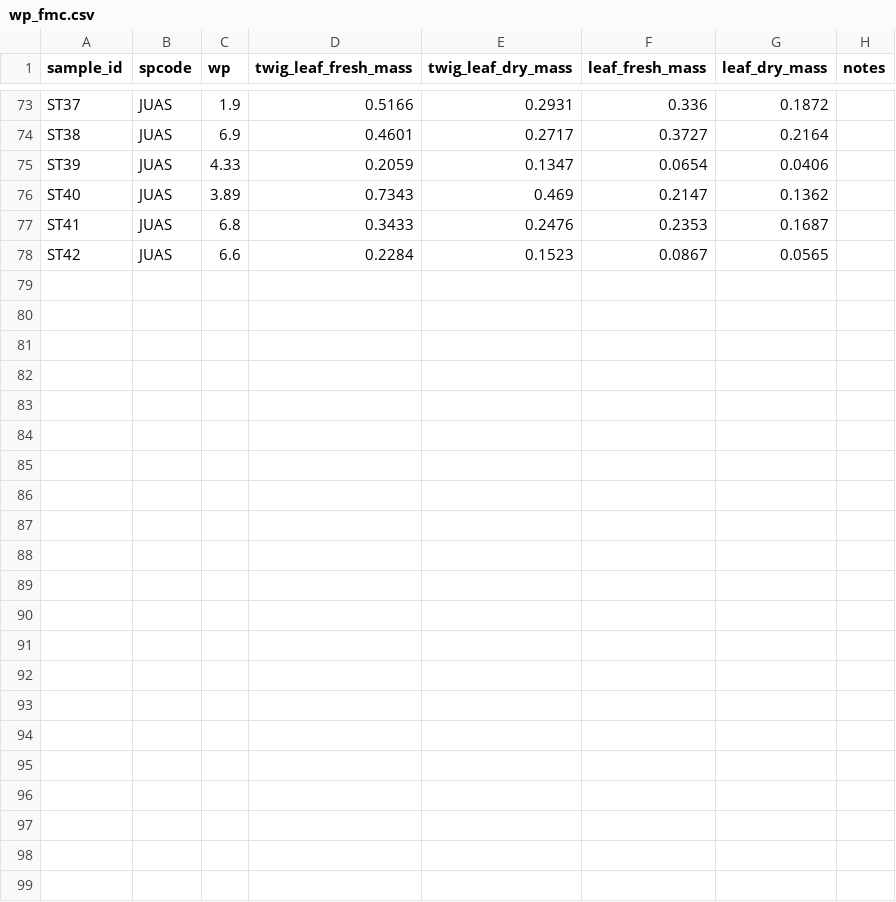
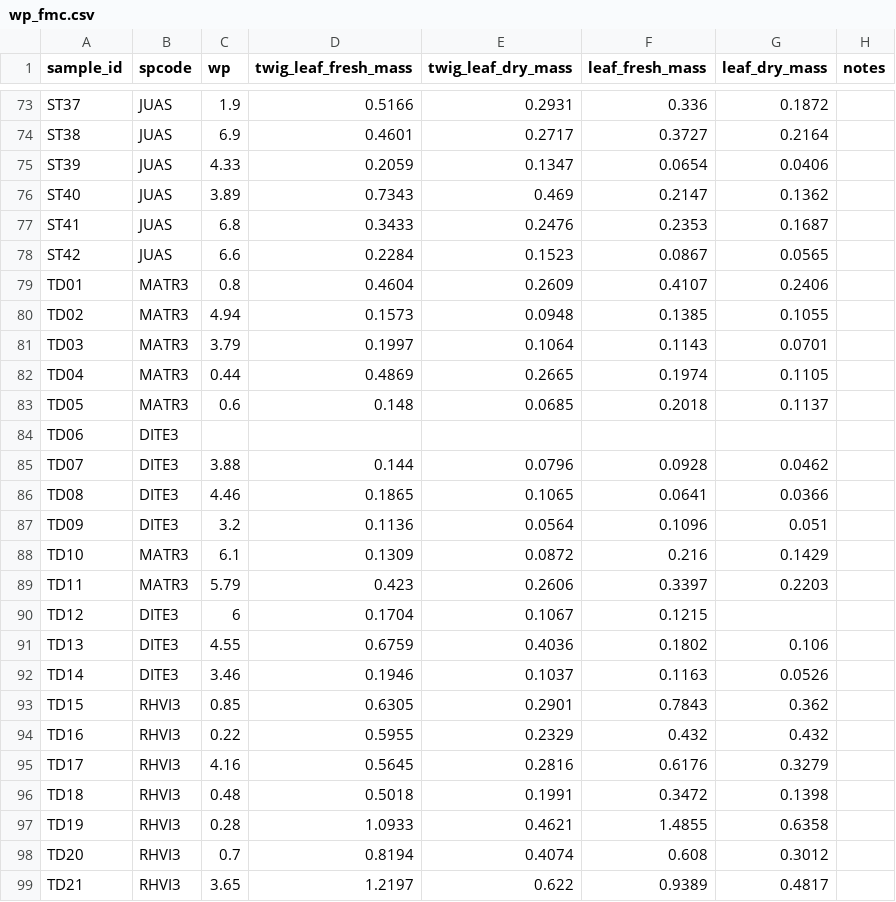
Before and after one commit to schwilklab/flam-psi, a CSV file: data/2024/wp_fmc.csv, drawn as a sheet; only a part is shown, gaps mark what is left out.

```diff
--- a/data/2024/wp_fmc.csv
+++ b/data/2024/wp_fmc.csv
@@ -78 +78,22 @@ ST41,JUAS,6.8,0.3433,0.2476,0.2353,0.1687,
 ST42,JUAS,6.6,0.2284,0.1523,0.0867,0.0565,
+TD01,MATR3,0.8,0.4604,0.2609,0.4107,0.2406,
+TD02,MATR3,4.94,0.1573,0.0948,0.1385,0.1055,
+TD03,MATR3,3.79,0.1997,0.1064,0.1143,0.0701,
+TD04,MATR3,0.44,0.4869,0.2665,0.1974,0.1105,
+TD05,MATR3,0.6,0.148,0.0685,0.2018,0.1137,
+TD06,DITE3,,,,,,
+TD07,DITE3,3.88,0.144,0.0796,0.0928,0.0462,
+TD08,DITE3,4.46,0.1865,0.1065,0.0641,0.0366,
+TD09,DITE3,3.2,0.1136,0.0564,0.1096,0.051,
+TD10,MATR3,6.1,0.1309,0.0872,0.216,0.1429,
+TD11,MATR3,5.79,0.423,0.2606,0.3397,0.2203,
+TD12,DITE3,6,0.1704,0.1067,0.1215,,
+TD13,DITE3,4.55,0.6759,0.4036,0.1802,0.106,
+TD14,DITE3,3.46,0.1946,0.1037,0.1163,0.0526,
+TD15,RHVI3,0.85,0.6305,0.2901,0.7843,0.362,
+TD16,RHVI3,0.22,0.5955,0.2329,0.432,0.432,
+TD17,RHVI3,4.16,0.5645,0.2816,0.6176,0.3279,
+TD18,RHVI3,0.48,0.5018,0.1991,0.3472,0.1398,
+TD19,RHVI3,0.28,1.0933,0.4621,1.4855,0.6358,
+TD20,RHVI3,0.7,0.8194,0.4074,0.608,0.3012,
+TD21,RHVI3,3.65,1.2197,0.622,0.9389,0.4817,
```
Also changed, not shown: data/2024/burn_trials.csv, data/2024/burn_trials_weather.csv, 2 other files.
